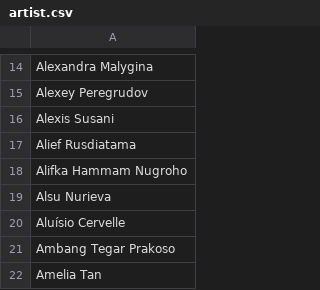
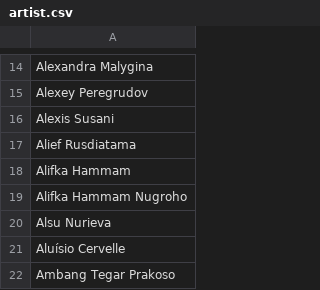
Before and after one commit to oliger/flesh-and-blood-cards, a CSV file: csvs/english/artist.csv, drawn as a sheet; only a part is shown, gaps mark what is left out; the shorter side is filled out with more unchanged rows; the diff names each change by its address in the sheet, - before the commit and + after, or states it on an @@ line.

```diff
--- a/csvs/english/artist.csv
+++ b/csvs/english/artist.csv
+row 18: Alifka Hammam
```
Also changed, not shown: csvs/english/card-reference.csv, csvs/english/set-printing.csv, 8 other files.
